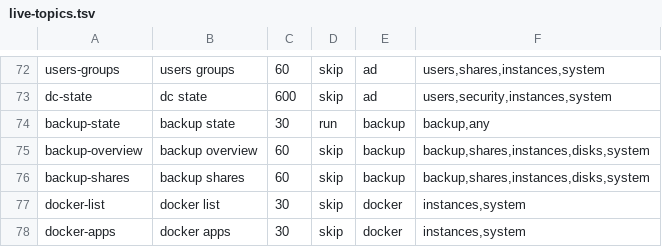
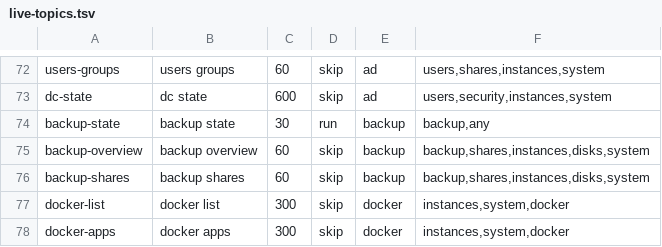
Before and after one commit to hobnix/server, a TSV file: scripts/lib/live-topics.tsv, drawn as a sheet; only a part is shown, gaps mark what is left out.

Commit message:
live: follow the docker event stream and refresh the docker group
A watcher thread in hs-live follows docker events (inside the docker
container), coalesces bursts, reconnects with back-off and refreshes the
group after a reconnect. The poll interval of docker-list and docker-apps
becomes a 300 s safety net.

```diff
--- a/scripts/lib/live-topics.tsv
+++ b/scripts/lib/live-topics.tsv
@@ -76,3 +76,3 @@ backup-overview	backup overview	60	skip	backup	backup,shares,instances,disks,sys
 backup-shares	backup shares	60	skip	backup	backup,shares,instances,disks,system
-docker-list	docker list	30	skip	docker	instances,system
-docker-apps	docker apps	30	skip	docker	instances,system
+docker-list	docker list	300	skip	docker	instances,system,docker
+docker-apps	docker apps	300	skip	docker	instances,system,docker
```
Also changed, not shown: 5 other files.
